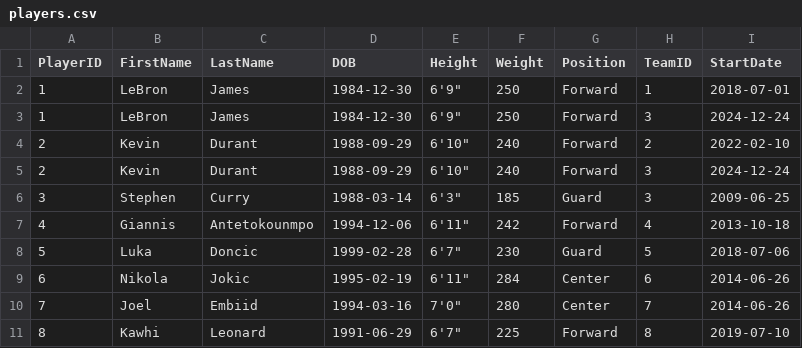
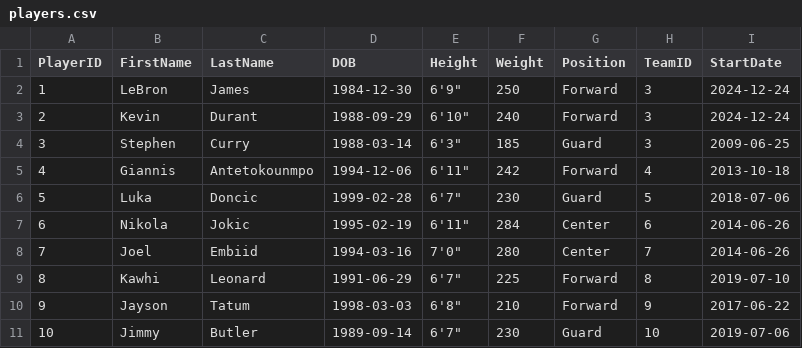
Before and after one commit to waleOkare/nbanalytics, a CSV file: players.csv, drawn as a sheet; only a part is shown; the shorter side is filled out with more unchanged rows.

Commit message:
Update players.csv

```diff
--- a/players.csv
+++ b/players.csv
@@ -1,5 +1,3 @@
 PlayerID,FirstName,LastName,DOB,Height,Weight,Position,TeamID,StartDate
-1,LeBron,James,1984-12-30,6'9",250,Forward,1,2018-07-01
 1,LeBron,James,1984-12-30,6'9",250,Forward,3,2024-12-24
-2,Kevin,Durant,1988-09-29,6'10",240,Forward,2,2022-02-10
 2,Kevin,Durant,1988-09-29,6'10",240,Forward,3,2024-12-24
```
